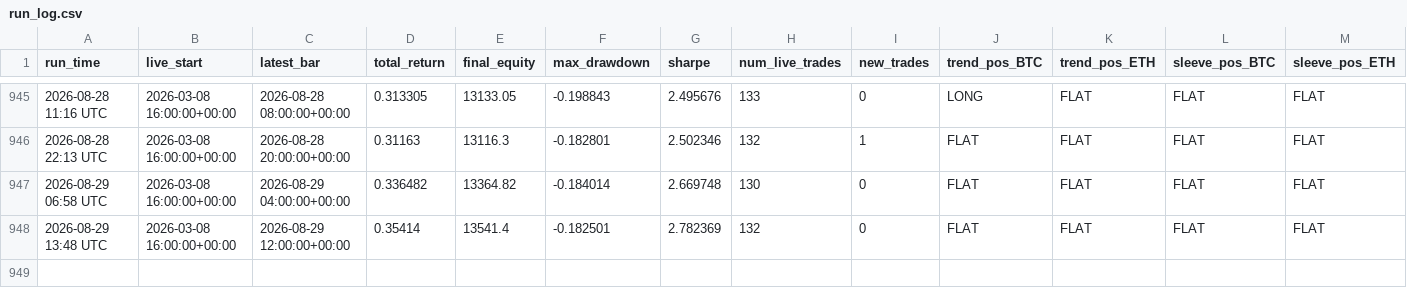
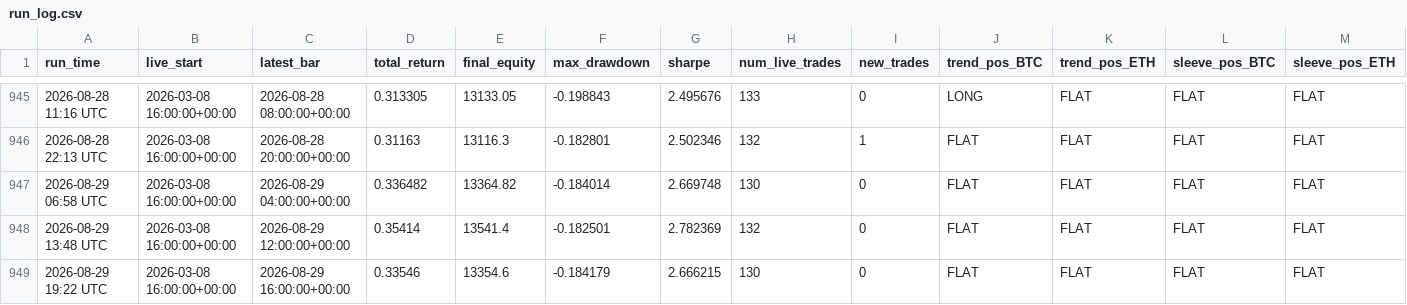
Before and after one commit to baeks0414/quant-4h-dual, a CSV file: results/paper_live_rt/run_log.csv, drawn as a sheet; only a part is shown, gaps mark what is left out; rows hold the shown columns only; the diff names each change by its address in the sheet, - before the commit and + after, or states it on an @@ line.

```diff
--- a/results/paper_live_rt/run_log.csv
+++ b/results/paper_live_rt/run_log.csv
+row 949: 2026-08-29 19:22 UTC | 2026-03-08 16:00:00+00:00 | 2026-08-29 16:00:00+00:00 | 0.33546 | 13354.6 | -0.184179 | 2.666215 | 130 | 0 | FLAT | FLAT | FLAT | FLAT
```
Also changed, not shown: results/paper_live_rt/equity_curve.csv, results/paper_live_rt/trades.csv, 1 other file.
